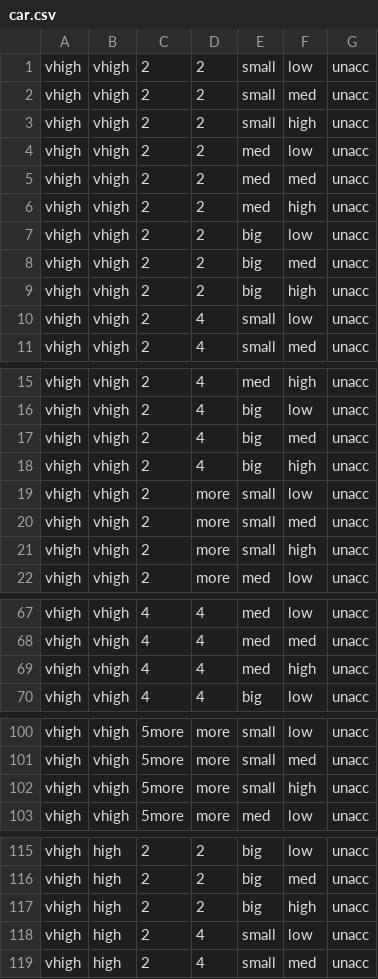
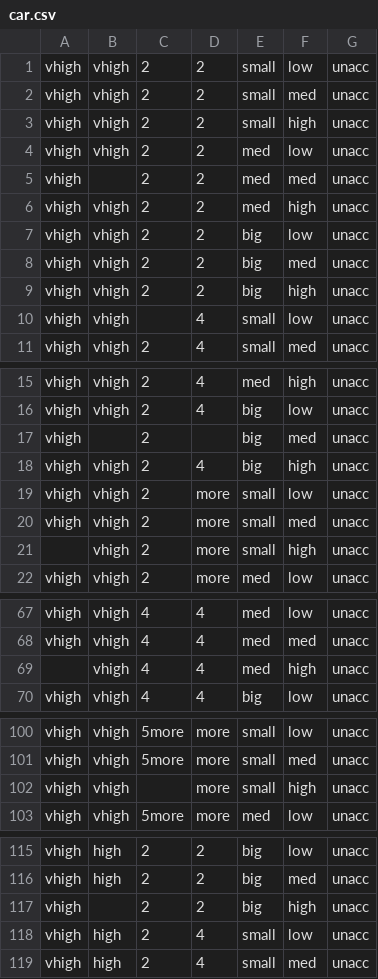
Before and after one commit to tdoi/TopSE-WekaSample, a CSV file: src/main/resources/car.csv, drawn as a sheet; only a part is shown, gaps mark what is left out; the diff covers the shown part only.

Commit message:
adjust csv

```diff
--- a/src/main/resources/car.csv
+++ b/src/main/resources/car.csv
@@ -4,3 +4,3 @@ vhigh,vhigh,2,2,small,high,unacc
 vhigh,vhigh,2,2,med,low,unacc
-vhigh,vhigh,2,2,med,med,unacc
+vhigh,,2,2,med,med,unacc
 vhigh,vhigh,2,2,med,high,unacc
@@ -9,3 +9,3 @@ vhigh,vhigh,2,2,big,med,unacc
 vhigh,vhigh,2,2,big,high,unacc
-vhigh,vhigh,2,4,small,low,unacc
+vhigh,vhigh,,4,small,low,unacc
 vhigh,vhigh,2,4,small,med,unacc
@@ -16,3 +16,3 @@ vhigh,vhigh,2,4,med,high,unacc
 vhigh,vhigh,2,4,big,low,unacc
-vhigh,vhigh,2,4,big,med,unacc
+vhigh,,2,,big,med,unacc
 vhigh,vhigh,2,4,big,high,unacc
@@ -20,3 +20,3 @@ vhigh,vhigh,2,more,small,low,unacc
 vhigh,vhigh,2,more,small,med,unacc
-vhigh,vhigh,2,more,small,high,unacc
+,vhigh,2,more,small,high,unacc
 vhigh,vhigh,2,more,med,low,unacc
@@ -68,3 +68,3 @@ vhigh,vhigh,4,4,med,low,unacc
 vhigh,vhigh,4,4,med,med,unacc
-vhigh,vhigh,4,4,med,high,unacc
+,vhigh,4,4,med,high,unacc
 vhigh,vhigh,4,4,big,low,unacc
@@ -101,3 +101,3 @@ vhigh,vhigh,5more,more,small,low,unacc
 vhigh,vhigh,5more,more,small,med,unacc
-vhigh,vhigh,5more,more,small,high,unacc
+vhigh,vhigh,,more,small,high,unacc
 vhigh,vhigh,5more,more,med,low,unacc
@@ -116,3 +116,3 @@ vhigh,high,2,2,big,low,unacc
 vhigh,high,2,2,big,med,unacc
-vhigh,high,2,2,big,high,unacc
+vhigh,,2,2,big,high,unacc
 vhigh,high,2,4,small,low,unacc
```
Also changed, not shown: 1 edited cell elsewhere in this file.
